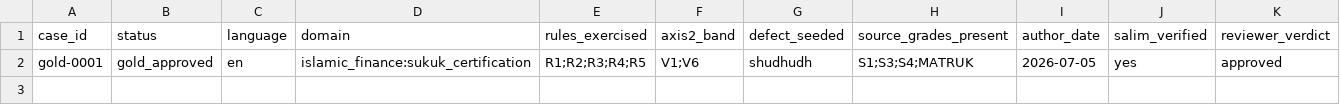
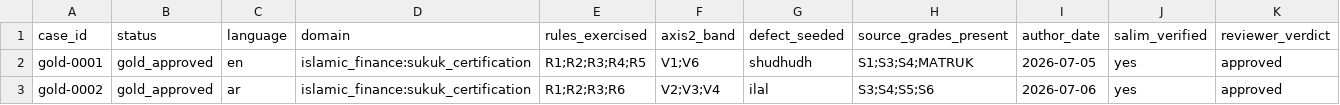
Before and after one commit to albarami/sanad-core, a CSV file: data/d1/coverage_matrix.csv, drawn as a sheet; the diff names each change by its address in the sheet, - before the commit and + after, or states it on an @@ line.

```diff
--- a/data/d1/coverage_matrix.csv
+++ b/data/d1/coverage_matrix.csv
+row 3: gold-0002 | gold_approved | ar | islamic_finance:sukuk_certification | R1;R2;R3;R6 | V2;V3;V4 | ilal | S3;S4;S5;S6 | 2026-07-06 | yes | approved
```
Also changed, not shown: 5 other files.
